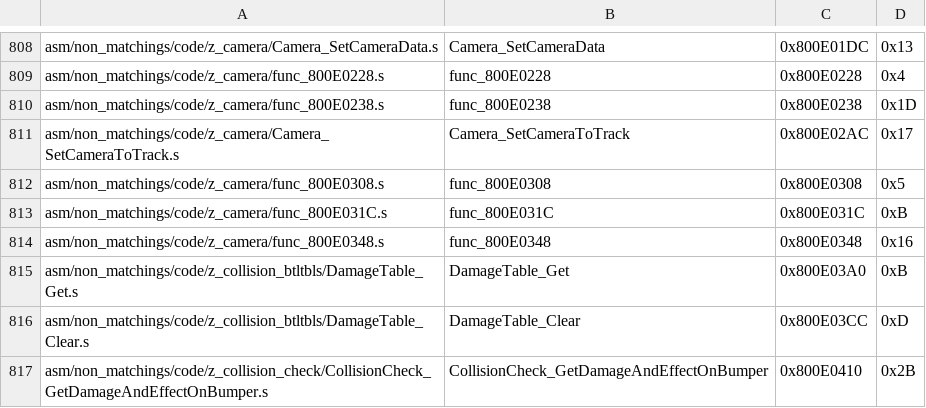
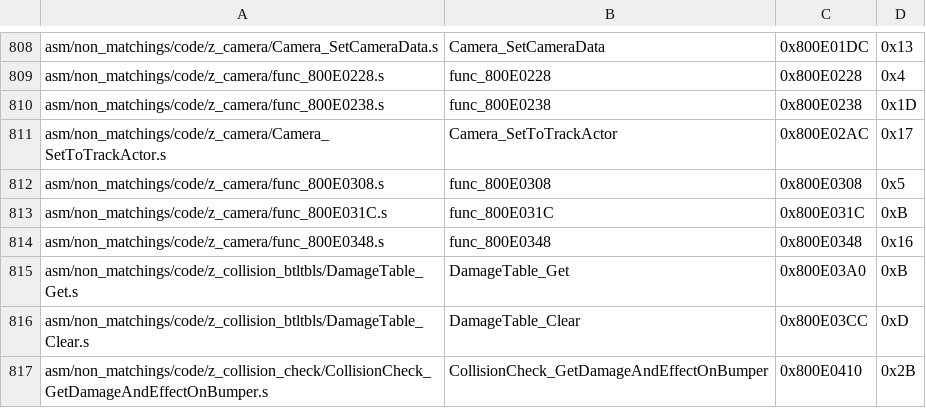
Before and after one commit to zeldaret/mm, a CSV file: tools/sizes/code_functions.csv, drawn as a sheet; only a part is shown, gaps mark what is left out.

```diff
--- a/tools/sizes/code_functions.csv
+++ b/tools/sizes/code_functions.csv
@@ -810,3 +810,3 @@ asm/non_matchings/code/z_camera/func_800E0228.s,func_800E0228,0x800E0228,0x4
 asm/non_matchings/code/z_camera/func_800E0238.s,func_800E0238,0x800E0238,0x1D
-asm/non_matchings/code/z_camera/Camera_SetCameraToTrack.s,Camera_SetCameraToTrack,0x800E02AC,0x17
+asm/non_matchings/code/z_camera/Camera_SetToTrackActor.s,Camera_SetToTrackActor,0x800E02AC,0x17
 asm/non_matchings/code/z_camera/func_800E0308.s,func_800E0308,0x800E0308,0x5
```
Also changed, not shown: 5 other files.
